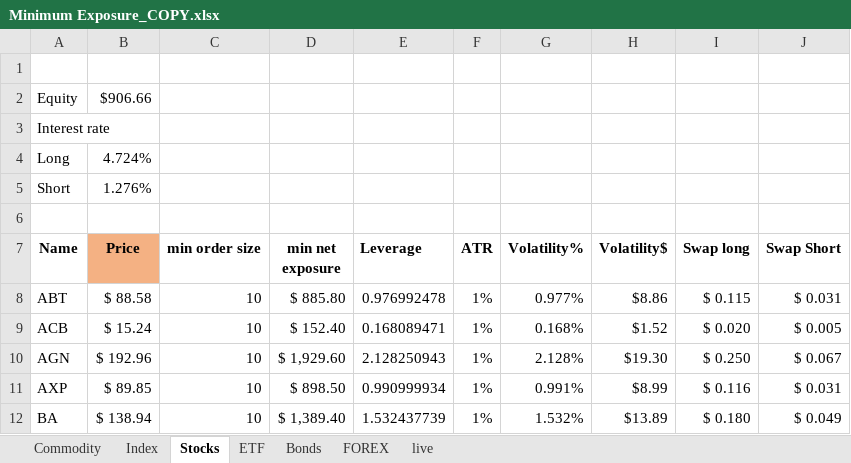
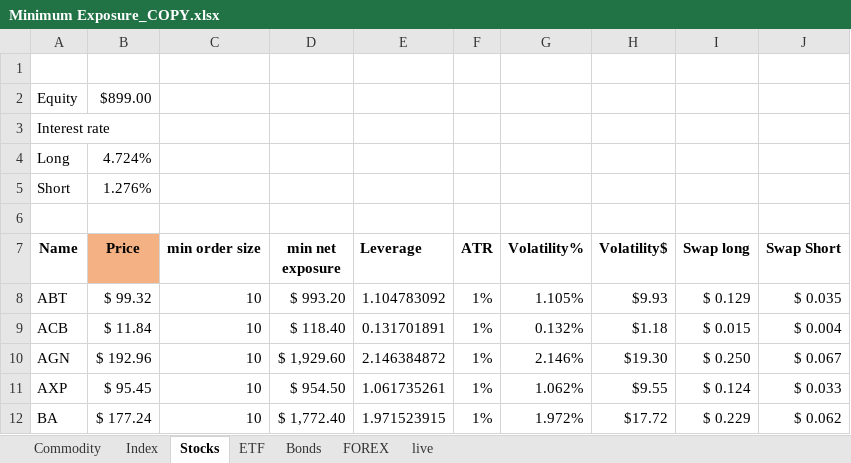
Before and after one commit to Kiran-Sawant/Bridge, an Excel workbook: Minimum Exposure_COPY.xlsx, sheet Stocks, drawn as a sheet; only a part is shown; values as stored, in another font and other column widths than the file's, no borders; conditional formats not drawn; the diff covers the shown part only; the diff names each change by its address in the sheet, - before the commit and + after, or states it on an @@ line.

```diff
--- a/Minimum Exposure_COPY.xlsx (sheet Stocks)
+++ b/Minimum Exposure_COPY.xlsx (sheet Stocks)
-B2 (Price): $906.66
+B2 (Price): $899.00
-B8 (Price): $ 88.58
+B8 (Price): $ 99.32
-D8 (min net exposure): $ 885.80
+D8 (min net exposure): $ 993.20
-E8 (Leverage): 0.976992478
+E8 (Leverage): 1.104783092
-G8 (Volatility%): 0.977%
+G8 (Volatility%): 1.105%
-H8 (Volatility$): $8.86
+H8 (Volatility$): $9.93
-I8 (Swap long): $ 0.115
+I8 (Swap long): $ 0.129
-J8 (Swap Short): $ 0.031
+J8 (Swap Short): $ 0.035
-B9 (Price): $ 15.24
+B9 (Price): $ 11.84
-D9 (min net exposure): $ 152.40
+D9 (min net exposure): $ 118.40
-E9 (Leverage): 0.168089471
+E9 (Leverage): 0.131701891
-G9 (Volatility%): 0.168%
+G9 (Volatility%): 0.132%
-H9 (Volatility$): $1.52
+H9 (Volatility$): $1.18
-I9 (Swap long): $ 0.020
+I9 (Swap long): $ 0.015
-J9 (Swap Short): $ 0.005
+J9 (Swap Short): $ 0.004
-E10 (Leverage): 2.128250943
+E10 (Leverage): 2.146384872
-G10 (Volatility%): 2.128%
+G10 (Volatility%): 2.146%
-B11 (Price): $ 89.85
+B11 (Price): $ 95.45
-D11 (min net exposure): $ 898.50
+D11 (min net exposure): $ 954.50
-E11 (Leverage): 0.990999934
+E11 (Leverage): 1.061735261
-G11 (Volatility%): 0.991%
+G11 (Volatility%): 1.062%
-H11 (Volatility$): $8.99
+H11 (Volatility$): $9.55
-I11 (Swap long): $ 0.116
+I11 (Swap long): $ 0.124
-J11 (Swap Short): $ 0.031
+J11 (Swap Short): $ 0.033
-B12 (Price): $ 138.94
+B12 (Price): $ 177.24
-D12 (min net exposure): $ 1,389.40
+D12 (min net exposure): $ 1,772.40
-E12 (Leverage): 1.532437739
+E12 (Leverage): 1.971523915
-G12 (Volatility%): 1.532%
+G12 (Volatility%): 1.972%
-H12 (Volatility$): $13.89
+H12 (Volatility$): $17.72
-I12 (Swap long): $ 0.180
+I12 (Swap long): $ 0.229
-J12 (Swap Short): $ 0.049
+J12 (Swap Short): $ 0.062
```
Also changed, not shown: 712 edited cells elsewhere in this sheet, sheet FOREX, sheet live, sheet Index, sheet ETF, sheet Commodity, sheet Bonds, Market Exposure_COPY.xlsx.
